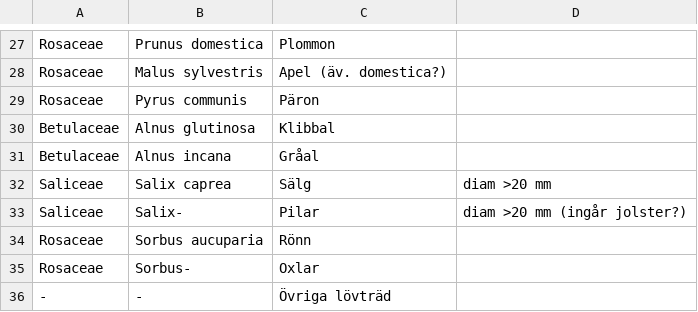
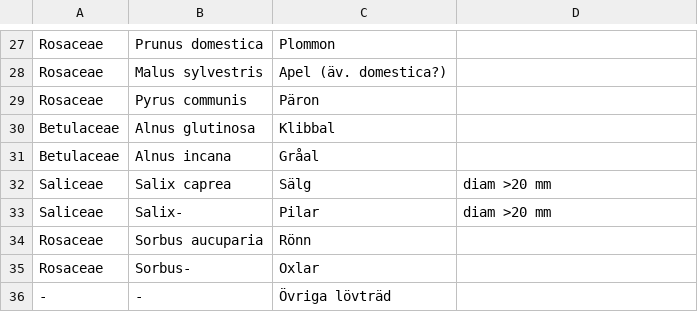
Before and after one commit to hemip/strand2018, a CSV file: app/src/main/res/raw/strandinventering_arter_trad.csv, drawn as a sheet; only a part is shown, gaps mark what is left out.

```diff
--- a/app/src/main/res/raw/strandinventering_arter_trad.csv
+++ b/app/src/main/res/raw/strandinventering_arter_trad.csv
@@ -32,3 +32,3 @@ Betulaceae,Alnus incana,Gråal
 Saliceae,Salix caprea,Sälg, diam >20 mm
-Saliceae,Salix-,Pilar, diam >20 mm (ingår jolster?)
+Saliceae,Salix-,Pilar, diam >20 mm
 Rosaceae,Sorbus aucuparia,Rönn
```
Also changed, not shown: app/build/intermediates/res/merged/debug/raw/strandinventering_arter_trad.csv, 23 other files.
